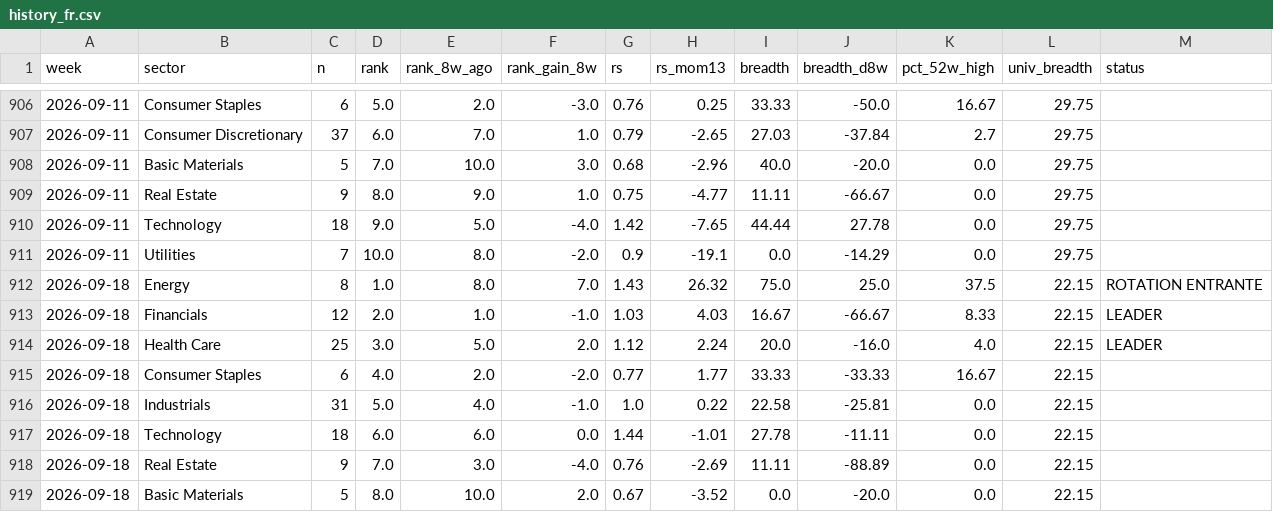
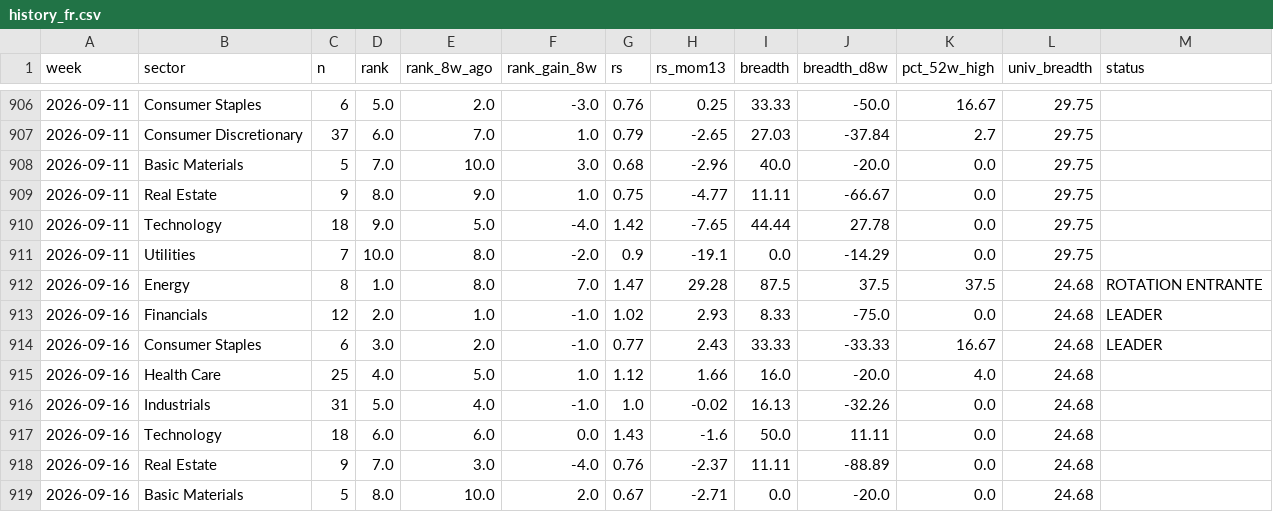
Before and after one commit to BackupBackupFede/ROTATION, a CSV file: history_fr.csv, drawn as a sheet; only a part is shown, gaps mark what is left out; the diff covers the shown part only.

```diff
--- a/history_fr.csv
+++ b/history_fr.csv
@@ -911,9 +911,9 @@
 2026-09-11,Utilities,7,10.0,8.0,-2.0,0.9,-19.1,0.0,-14.29,0.0,29.75,
-2026-09-18,Energy,8,1.0,8.0,7.0,1.43,26.32,75.0,25.0,37.5,22.15,ROTATION ENTRANTE
-2026-09-18,Financials,12,2.0,1.0,-1.0,1.03,4.03,16.67,-66.67,8.33,22.15,LEADER
-2026-09-18,Health Care,25,3.0,5.0,2.0,1.12,2.24,20.0,-16.0,4.0,22.15,LEADER
-2026-09-18,Consumer Staples,6,4.0,2.0,-2.0,0.77,1.77,33.33,-33.33,16.67,22.15,
-2026-09-18,Industrials,31,5.0,4.0,-1.0,1.0,0.22,22.58,-25.81,0.0,22.15,
-2026-09-18,Technology,18,6.0,6.0,0.0,1.44,-1.01,27.78,-11.11,0.0,22.15,
-2026-09-18,Real Estate,9,7.0,3.0,-4.0,0.76,-2.69,11.11,-88.89,0.0,22.15,
-2026-09-18,Basic Materials,5,8.0,10.0,2.0,0.67,-3.52,0.0,-20.0,0.0,22.15,
+2026-09-16,Energy,8,1.0,8.0,7.0,1.47,29.28,87.5,37.5,37.5,24.68,ROTATION ENTRANTE
+2026-09-16,Financials,12,2.0,1.0,-1.0,1.02,2.93,8.33,-75.0,0.0,24.68,LEADER
+2026-09-16,Consumer Staples,6,3.0,2.0,-1.0,0.77,2.43,33.33,-33.33,16.67,24.68,LEADER
+2026-09-16,Health Care,25,4.0,5.0,1.0,1.12,1.66,16.0,-20.0,4.0,24.68,
+2026-09-16,Industrials,31,5.0,4.0,-1.0,1.0,-0.02,16.13,-32.26,0.0,24.68,
+2026-09-16,Technology,18,6.0,6.0,0.0,1.43,-1.6,50.0,11.11,0.0,24.68,
+2026-09-16,Real Estate,9,7.0,3.0,-4.0,0.76,-2.37,11.11,-88.89,0.0,24.68,
+2026-09-16,Basic Materials,5,8.0,10.0,2.0,0.67,-2.71,0.0,-20.0,0.0,24.68,
```
Also changed, not shown: 9 edited cells elsewhere in this file, history_us.csv, 2 other files.
